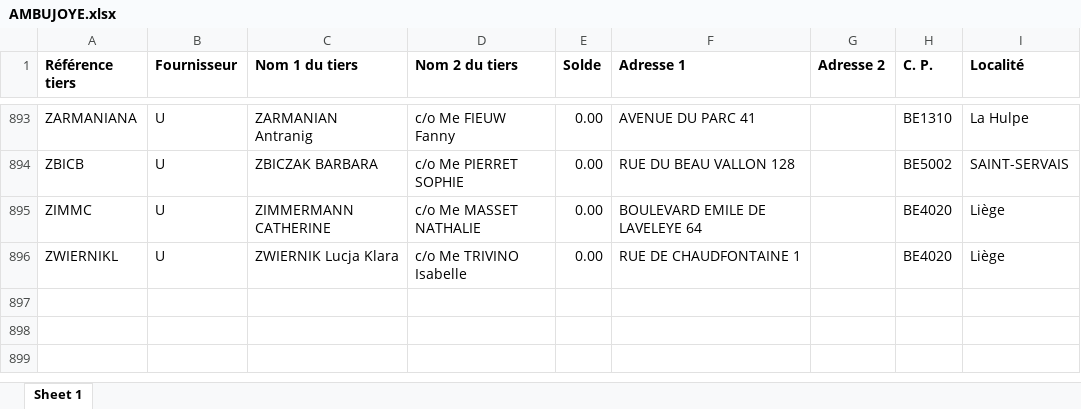
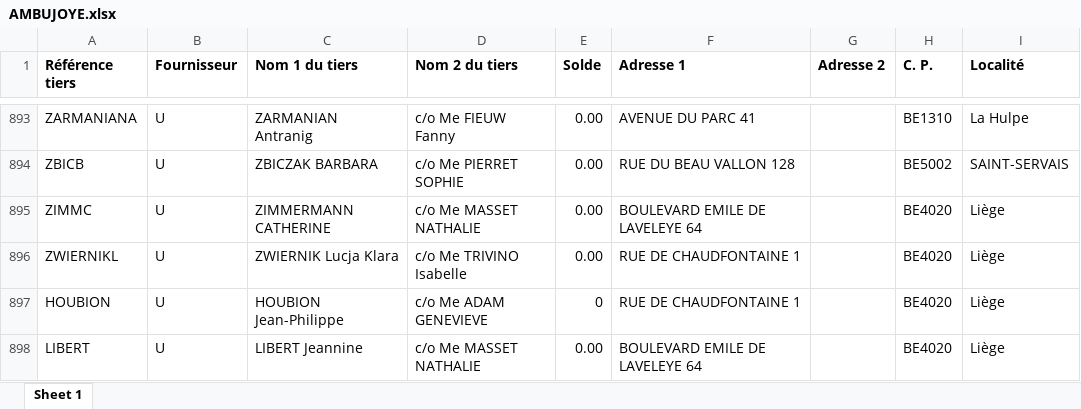
Before and after one commit to jphoubion/COMailPrinting, an Excel workbook: AMBUJOYE.xlsx, sheet Sheet 1, drawn as a sheet; only a part is shown, gaps mark what is left out; values as stored, in another font and other column widths than the file's, no borders; the diff names each change by its address in the sheet, - before the commit and + after, or states it on an @@ line.

```diff
--- a/AMBUJOYE.xlsx (sheet Sheet 1)
+++ b/AMBUJOYE.xlsx (sheet Sheet 1)
+row 897: HOUBION | U | HOUBION Jean-Philippe | c/o Me ADAM GENEVIEVE | 0 | RUE DE CHAUDFONTAINE 1 |  | BE4020 | Liège
+row 898: LIBERT | U | LIBERT Jeannine | c/o Me MASSET NATHALIE | 0.00 | BOULEVARD EMILE DE LAVELEYE 64 |  | BE4020 | Liège
```
Also changed, not shown: 2 other files.
